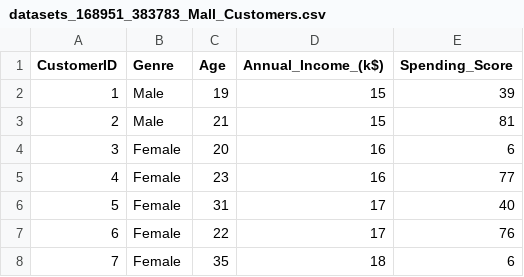
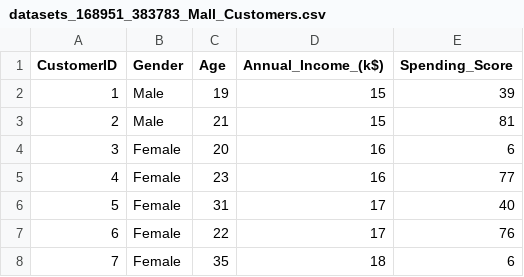
Before and after one commit to JRahala/tempStorage, a CSV file: datasets_168951_383783_Mall_Customers.csv, drawn as a sheet; only a part is shown.

Commit message:
Update datasets_168951_383783_Mall_Customers.csv

```diff
--- a/datasets_168951_383783_Mall_Customers.csv
+++ b/datasets_168951_383783_Mall_Customers.csv
@@ -1,2 +1,2 @@
-CustomerID,Genre,Age,Annual_Income_(k$),Spending_Score
+CustomerID,Gender,Age,Annual_Income_(k$),Spending_Score
 1,Male,19,15,39
```
